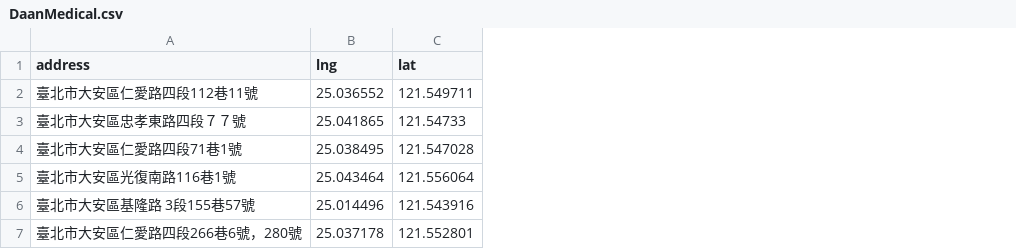
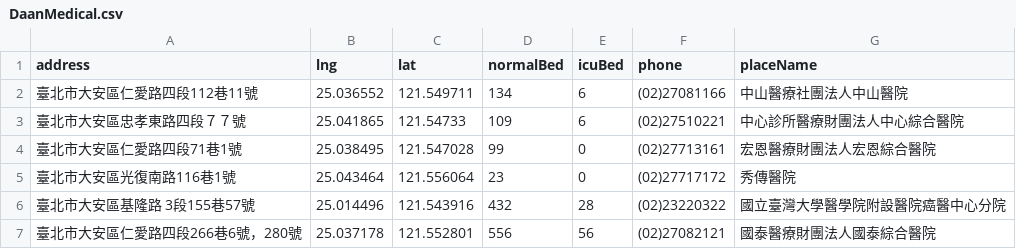
Before and after one commit to misosir00177/SmartSpace_Mid-Term, a CSV file: ref/DaanMedical.csv, drawn as a sheet; the diff names each change by its address in the sheet, - before the commit and + after, or states it on an @@ line.

```diff
--- a/ref/DaanMedical.csv
+++ b/ref/DaanMedical.csv
+column D (normalBed), rows 2-7: 134 | 109 | 99 | 23 | 432 | 556
+column E (icuBed), rows 2-7: 6 | 6 | 0 | 0 | 28 | 56
+column F (phone), rows 2-7: (02)27081166 | (02)27510221 | (02)27713161 | (02)27717172 | (02)23220322 | (02)27082121
+column G (placeName), rows 2-7: 中山醫療社團法人中山醫院 | 中心診所醫療財團法人中心綜合醫院 | 宏恩醫療財團法人宏恩綜合醫院 | 秀傳醫院 | 國立臺灣大學醫學院附設醫院癌醫中心分院 | 國泰醫療財團法人國泰綜合醫院
```
Also changed, not shown: ref/DaanShelter.csv, 3 other files.
